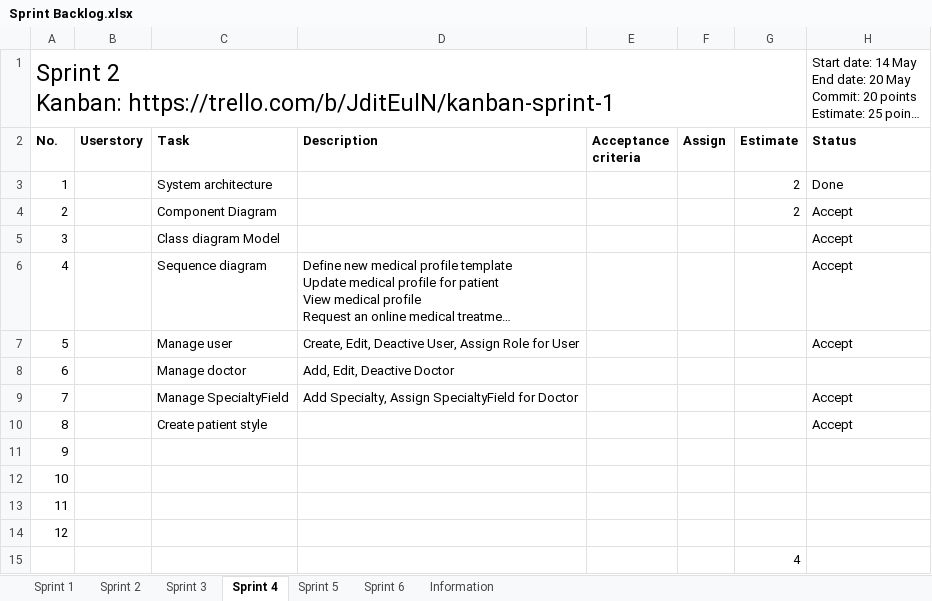
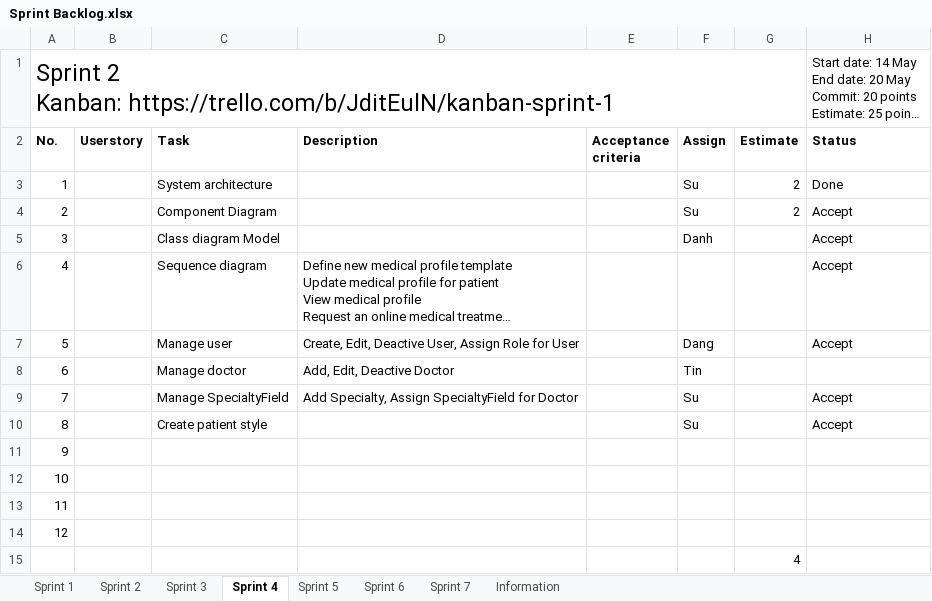
Before and after one commit to palaniellappank/online-medical-consultant-system, an Excel workbook: Document/SCRUM/Sprint Backlog.xlsx, sheet Sprint 4, drawn as a sheet; long unchanged cells end in …; values as stored, in another font and other column widths than the file's, no borders; conditional formats and table styles not drawn; the diff names each change by its address in the sheet, - before the commit and + after, or states it on an @@ line.

Commit message:
Update Sprint Backlog.xlsx

```diff
--- a/Document/SCRUM/Sprint Backlog.xlsx (sheet Sprint 4)
+++ b/Document/SCRUM/Sprint Backlog.xlsx (sheet Sprint 4)
+sheet tab: Sprint 7
-F3:F4 (Assign): (empty)
+F3:F4 (Assign): Su
-F5 (Assign): (empty)
+F5 (Assign): Danh
-F7 (Assign): (empty)
+F7 (Assign): Dang
-F8 (Assign): (empty)
+F8 (Assign): Tin
-F9:F10 (Assign): (empty)
+F9:F10 (Assign): Su
```
Also changed, not shown: sheet Sprint 6.
